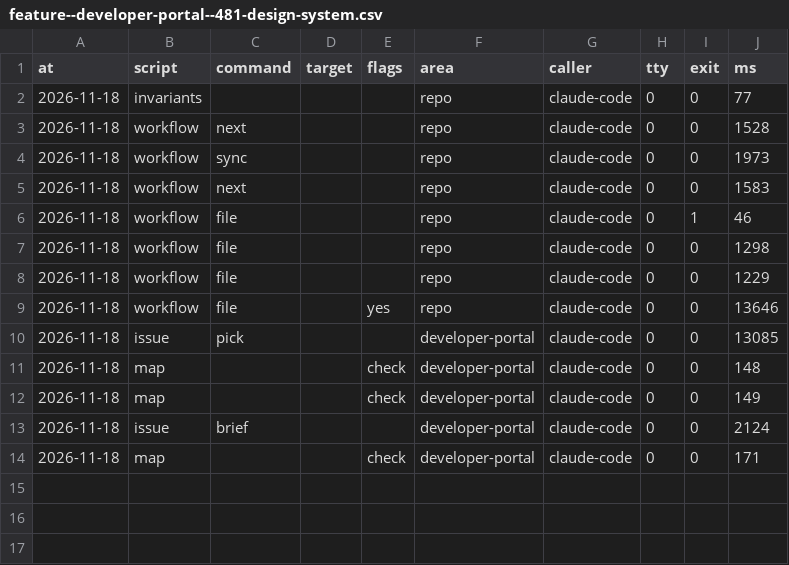
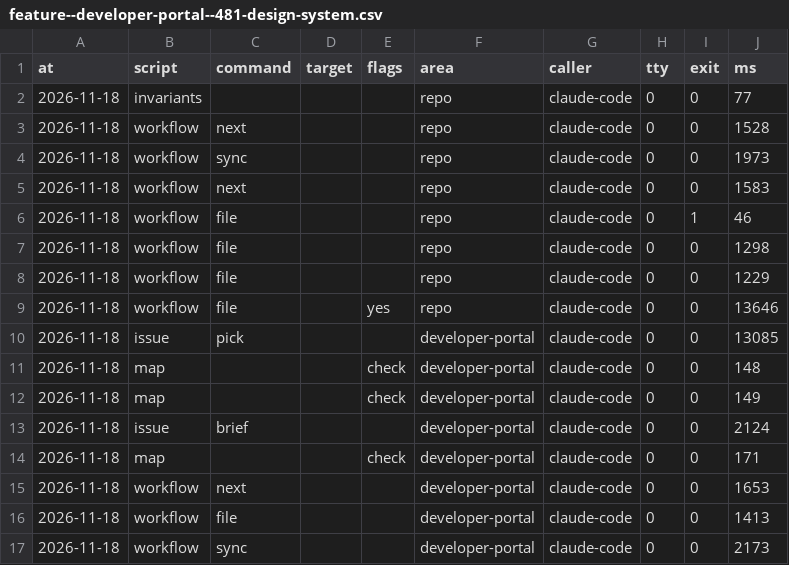
Before and after one commit to xfontr/joinery, a CSV file: data/telemetry/scripts/feature--developer-portal--481-design-system.csv, drawn as a sheet.

```diff
--- a/data/telemetry/scripts/feature--developer-portal--481-design-system.csv
+++ b/data/telemetry/scripts/feature--developer-portal--481-design-system.csv
@@ -14 +14,4 @@ at,script,command,target,flags,area,caller,tty,exit,ms
 2026-11-18,map,,,check,developer-portal,claude-code,0,0,171
+2026-11-18,workflow,next,,,developer-portal,claude-code,0,0,1653
+2026-11-18,workflow,file,,,developer-portal,claude-code,0,0,1413
+2026-11-18,workflow,sync,,,developer-portal,claude-code,0,0,2173
```
Also changed, not shown: 3 other files.
